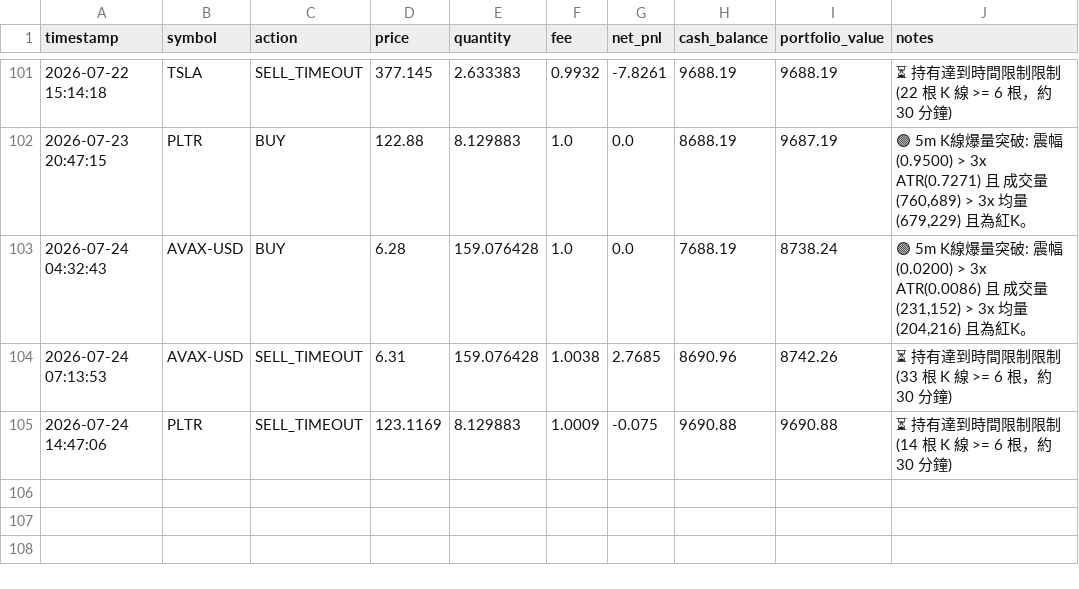
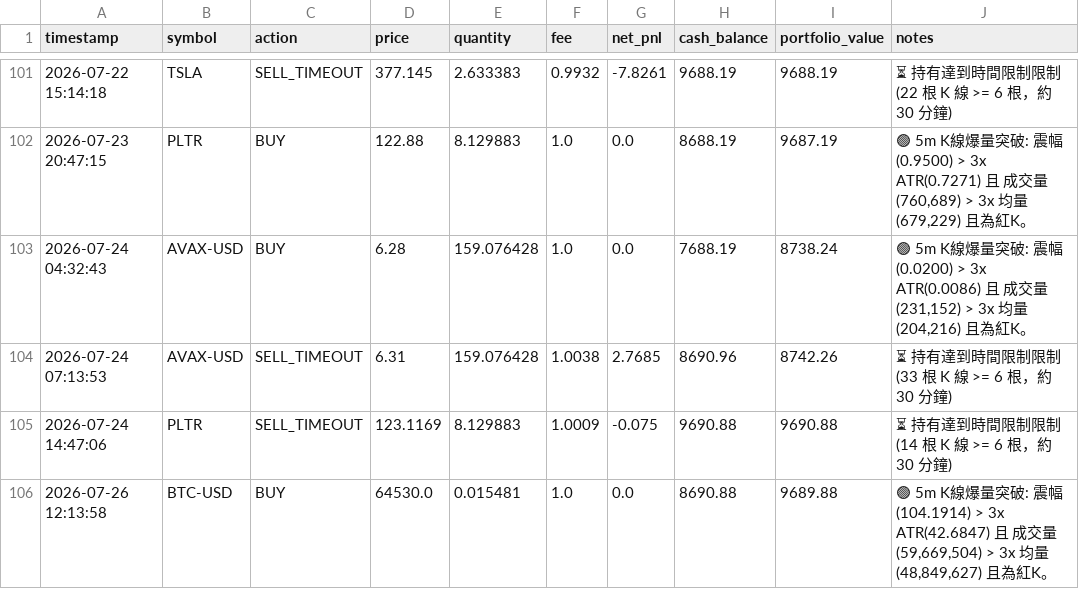
Before and after one commit to b11200034/AI-Flash-Hunter, a CSV file: portfolio_flash.csv, drawn as a sheet; only a part is shown, gaps mark what is left out.

```diff
--- a/portfolio_flash.csv
+++ b/portfolio_flash.csv
@@ -105 +105,2 @@
 2026-07-24 14:47:06,PLTR,SELL_TIMEOUT,123.1169,8.129883,1.0009,-0.075,9690.88,9690.88,⏳ 持有達到時間限制限制 (14 根 K 線 >= 6 根，約 30 分鐘)
+2026-07-26 12:13:58,BTC-USD,BUY,64530.0,0.015481,1.0,0.0,8690.88,9689.88,"🟢 5m K線爆量突破: 震幅(104.1914) > 3x ATR(42.6847) 且 成交量(59,669,504) > 3x 均量(48,849,627) 且為紅K。"
```
Also changed, not shown: 1 other file.
